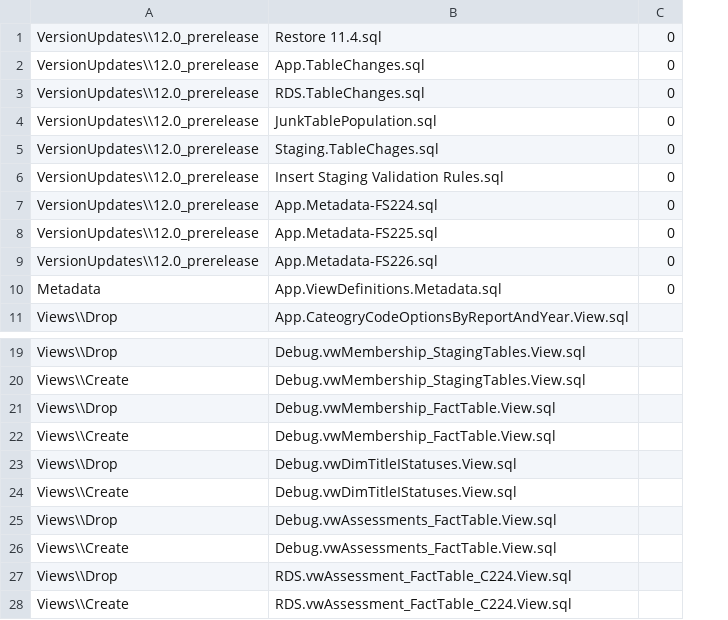
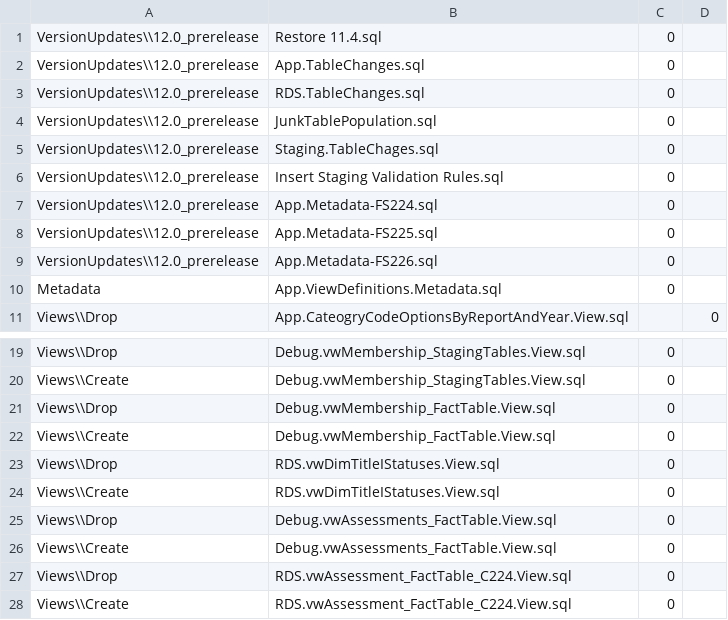
Before and after one commit to TravisP21/Generate, a CSV file: generate.database/VersionUpdates/12.0_prerelease/VersionScripts.csv, drawn as a sheet; only a part is shown, gaps mark what is left out; removed rows and columns are numbered as before the commit, all else as after; the diff names each change by its address in the sheet, - before the commit and + after, or states it on an @@ line.

Commit message:
Fix VersionScripts.

```diff
--- a/generate.database/VersionUpdates/12.0_prerelease/VersionScripts.csv
+++ b/generate.database/VersionUpdates/12.0_prerelease/VersionScripts.csv
-column C, rows 1-10: all 0
+column C, rows 1-10: all 0; rows 19-28: all 0
+column D, row 11: 0
-B23:B24: Debug.vwDimTitleIStatuses.View.sql
+B23:B24: RDS.vwDimTitleIStatuses.View.sql
```
Also changed, not shown: 1 other file.
